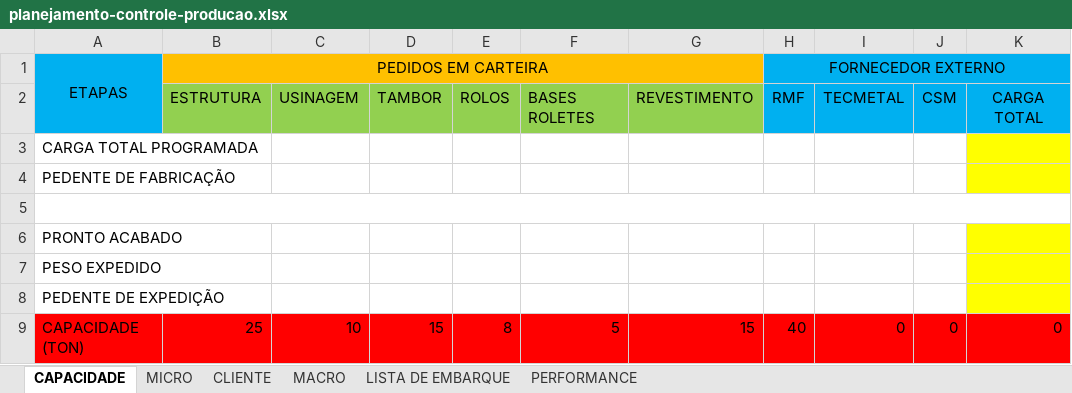
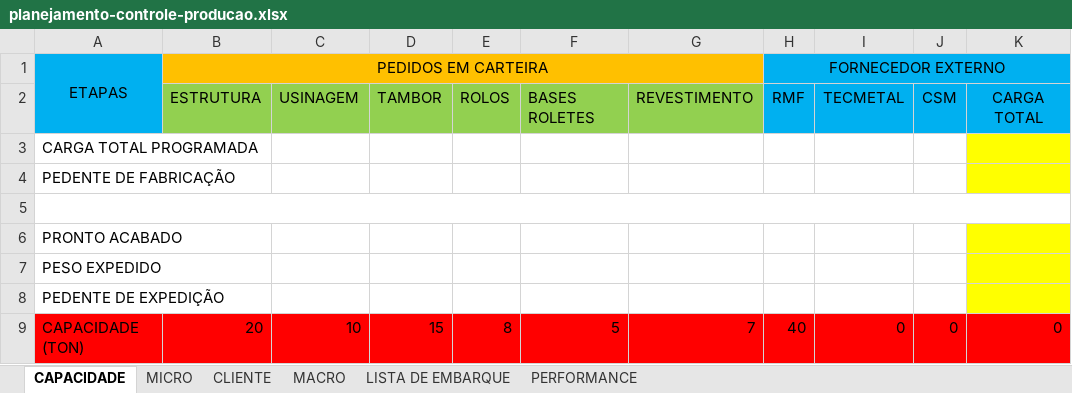
Before and after one commit to gezielseveriano-ui/Deshboardproducao, an Excel workbook: planejamento-controle-producao.xlsx, sheet CAPACIDADE, drawn as a sheet; values as stored, in another font and other column widths than the file's, no borders; the diff names each change by its address in the sheet, - before the commit and + after, or states it on an @@ line.

```diff
--- a/planejamento-controle-producao.xlsx (sheet CAPACIDADE)
+++ b/planejamento-controle-producao.xlsx (sheet CAPACIDADE)
-B9: 25
+B9: 20
-G9: 15
+G9: 7
```
Also changed, not shown: sheet MICRO.
